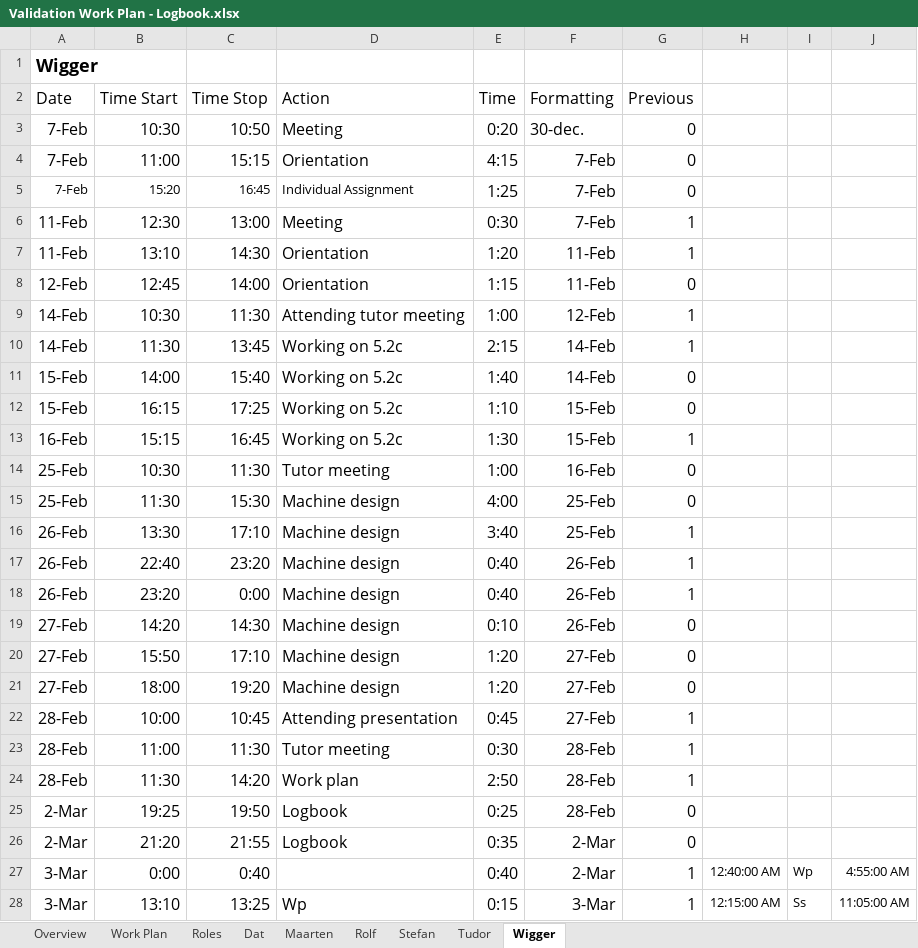
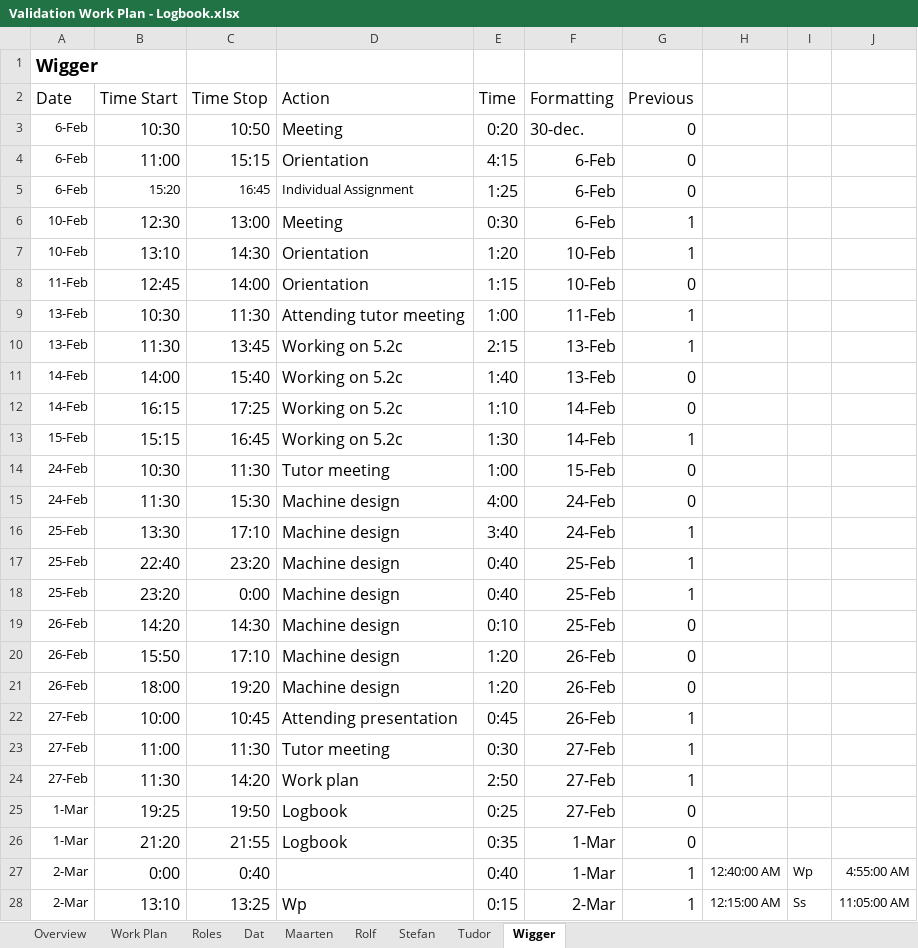
Before and after one commit to Boelensman1/DBL-Embedded-Systems, an Excel workbook: Final-Report/Process part/Validation Work Plan - Logbook.xlsx, sheet Wigger, drawn as a sheet; only a part is shown; values as stored, in another font and other column widths than the file's, no borders; conditional formats not drawn; the diff covers the shown part only; the diff names each change by its address in the sheet, - before the commit and + after, or states it on an @@ line.

```diff
--- a/Final-Report/Process part/Validation Work Plan - Logbook.xlsx (sheet Wigger)
+++ b/Final-Report/Process part/Validation Work Plan - Logbook.xlsx (sheet Wigger)
-A3:A5 (Date): 7-Feb
+A3:A5 (Date): 6-Feb
@@ A3:A4 text size: smaller @@
-F4:F6 (Formatting): 7-Feb
+F4:F6 (Formatting): 6-Feb
-A6:A7 (Date): 11-Feb
+A6:A7 (Date): 10-Feb
@@ A6:A28 text size: smaller @@
-F7:F8 (Formatting): 11-Feb
+F7:F8 (Formatting): 10-Feb
-A8 (Date): 12-Feb
+A8 (Date): 11-Feb
-A9:A10 (Date): 14-Feb
+A9:A10 (Date): 13-Feb
-F9 (Formatting): 12-Feb
+F9 (Formatting): 11-Feb
-F10:F11 (Formatting): 14-Feb
+F10:F11 (Formatting): 13-Feb
-A11:A12 (Date): 15-Feb
+A11:A12 (Date): 14-Feb
-F12:F13 (Formatting): 15-Feb
+F12:F13 (Formatting): 14-Feb
-A13 (Date): 16-Feb
+A13 (Date): 15-Feb
-A14:A15 (Date): 25-Feb
+A14:A15 (Date): 24-Feb
-F14 (Formatting): 16-Feb
+F14 (Formatting): 15-Feb
-F15:F16 (Formatting): 25-Feb
+F15:F16 (Formatting): 24-Feb
-A16:A18 (Date): 26-Feb
+A16:A18 (Date): 25-Feb
-F17:F19 (Formatting): 26-Feb
+F17:F19 (Formatting): 25-Feb
-A19:A21 (Date): 27-Feb
+A19:A21 (Date): 26-Feb
-F20:F22 (Formatting): 27-Feb
+F20:F22 (Formatting): 26-Feb
-A22:A24 (Date): 28-Feb
+A22:A24 (Date): 27-Feb
-F23:F25 (Formatting): 28-Feb
+F23:F25 (Formatting): 27-Feb
-A25:A26 (Date): 2-Mar
+A25:A26 (Date): 1-Mar
-F26:F27 (Formatting): 2-Mar
+F26:F27 (Formatting): 1-Mar
-A27:A28 (Date): 3-Mar
+A27:A28 (Date): 2-Mar
-F28 (Formatting): 3-Mar
+F28 (Formatting): 2-Mar
```
Also changed, not shown: 1075 edited cells and cell formats elsewhere in this sheet, sheet Maarten, sheet Work Plan, sheet Overview, sheet Dat, sheet Stefan, sheet Rolf, 2 more sheets, formulas that keep their value, hidden cells, 1 other file.
